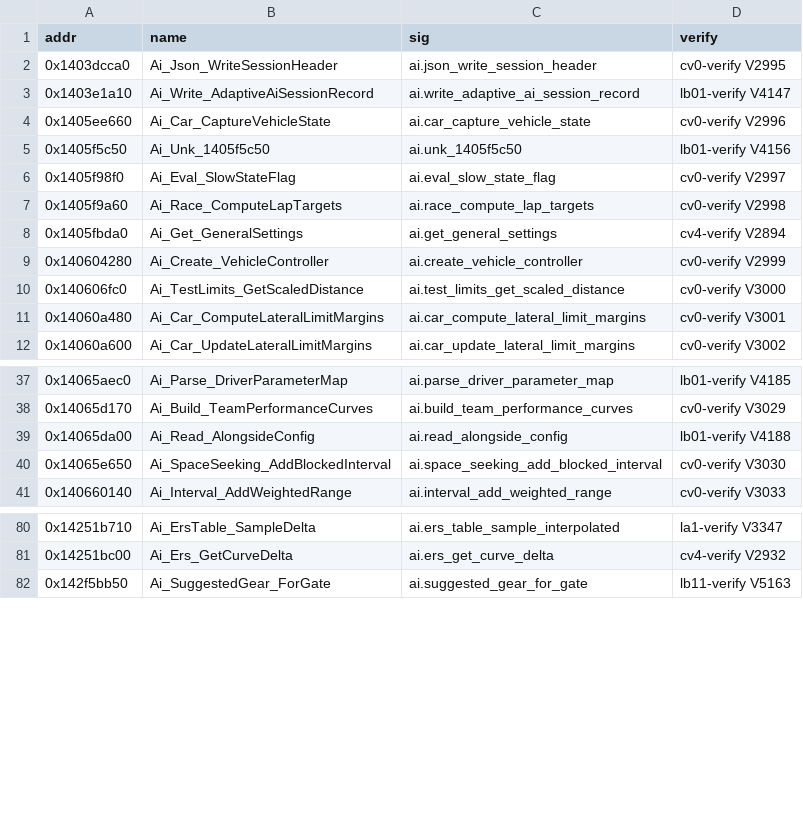
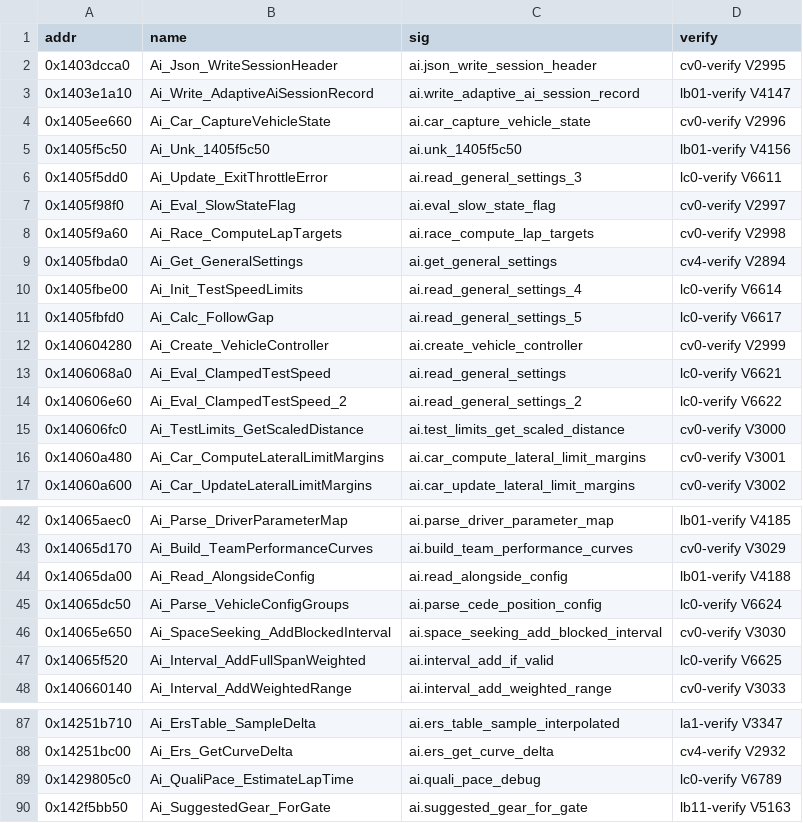
Before and after one commit to vogtmarcel07-cloud/SwoftyLauncher, a TSV file: re/promotions/2026-10-30/ai-re.tsv, drawn as a sheet; only a part is shown, gaps mark what is left out.

```diff
--- a/re/promotions/2026-10-30/ai-re.tsv
+++ b/re/promotions/2026-10-30/ai-re.tsv
@@ -5,2 +5,3 @@ addr	name	sig	verify
 0x1405f5c50	Ai_Unk_1405f5c50	ai.unk_1405f5c50	lb01-verify V4156
+0x1405f5dd0	Ai_Update_ExitThrottleError	ai.read_general_settings_3	lc0-verify V6611
 0x1405f98f0	Ai_Eval_SlowStateFlag	ai.eval_slow_state_flag	cv0-verify V2997
@@ -8,3 +9,7 @@ addr	name	sig	verify
 0x1405fbda0	Ai_Get_GeneralSettings	ai.get_general_settings	cv4-verify V2894
+0x1405fbe00	Ai_Init_TestSpeedLimits	ai.read_general_settings_4	lc0-verify V6614
+0x1405fbfd0	Ai_Calc_FollowGap	ai.read_general_settings_5	lc0-verify V6617
 0x140604280	Ai_Create_VehicleController	ai.create_vehicle_controller	cv0-verify V2999
+0x1406068a0	Ai_Eval_ClampedTestSpeed	ai.read_general_settings	lc0-verify V6621
+0x140606e60	Ai_Eval_ClampedTestSpeed_2	ai.read_general_settings_2	lc0-verify V6622
 0x140606fc0	Ai_TestLimits_GetScaledDistance	ai.test_limits_get_scaled_distance	cv0-verify V3000
@@ -39,3 +44,5 @@ addr	name	sig	verify
 0x14065da00	Ai_Read_AlongsideConfig	ai.read_alongside_config	lb01-verify V4188
+0x14065dc50	Ai_Parse_VehicleConfigGroups	ai.parse_cede_position_config	lc0-verify V6624
 0x14065e650	Ai_SpaceSeeking_AddBlockedInterval	ai.space_seeking_add_blocked_interval	cv0-verify V3030
+0x14065f520	Ai_Interval_AddFullSpanWeighted	ai.interval_add_if_valid	lc0-verify V6625
 0x140660140	Ai_Interval_AddWeightedRange	ai.interval_add_weighted_range	cv0-verify V3033
@@ -81,2 +88,3 @@ addr	name	sig	verify
 0x14251bc00	Ai_Ers_GetCurveDelta	ai.ers_get_curve_delta	cv4-verify V2932
+0x1429805c0	Ai_QualiPace_EstimateLapTime	ai.quali_pace_debug	lc0-verify V6789
 0x142f5bb50	Ai_SuggestedGear_ForGate	ai.suggested_gear_for_gate	lb11-verify V5163
```
Also changed, not shown: re/promotions/2026-10-30/car-re.tsv, 2 other files.
